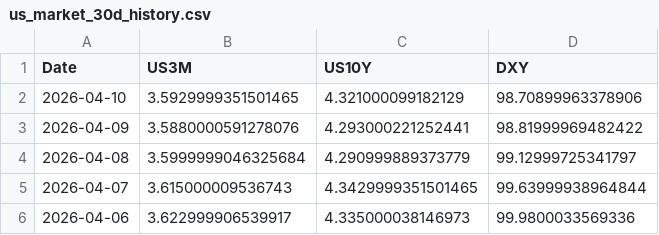
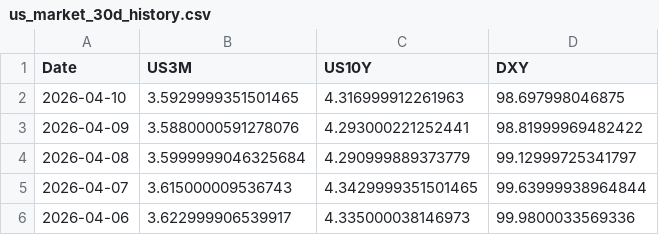
Before and after one commit to Mbnstk/market-data, a CSV file: us_market_30d_history.csv, drawn as a sheet; only a part is shown.

Commit message:
Market Update: 2026-04-11 02:42

```diff
--- a/us_market_30d_history.csv
+++ b/us_market_30d_history.csv
@@ -1,3 +1,3 @@
 Date,US3M,US10Y,DXY
-2026-04-10,3.5929999351501465,4.321000099182129,98.70899963378906
+2026-04-10,3.5929999351501465,4.316999912261963,98.697998046875
 2026-04-09,3.5880000591278076,4.293000221252441,98.81999969482422
```
